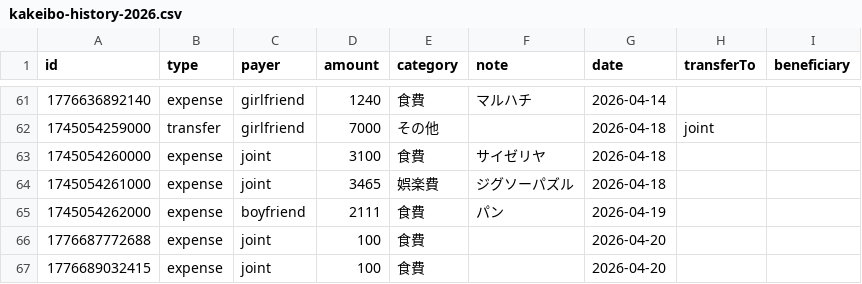
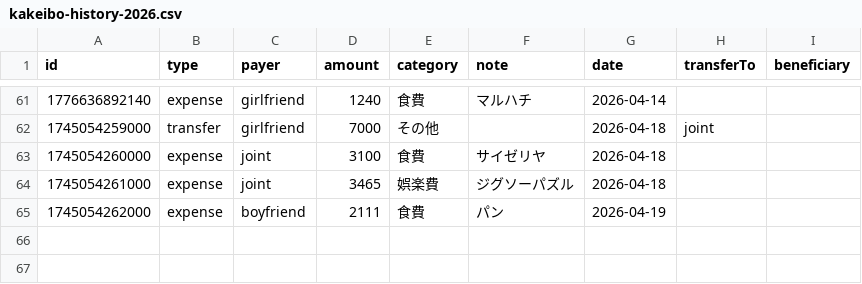
Before and after one commit to ririka02042000-collab/couple_kakeibo, a CSV file: kakeibo-history-2026.csv, drawn as a sheet; only a part is shown, gaps mark what is left out; the diff names each change by its address in the sheet, - before the commit and + after, or states it on an @@ line.

Commit message:
update kakeibo-history-2026.csv

```diff
--- a/kakeibo-history-2026.csv
+++ b/kakeibo-history-2026.csv
-row 66: 1776687772688 | expense | joint | 100 | 食費 |  | 2026-04-20
-row 67: 1776689032415 | expense | joint | 100 | 食費 |  | 2026-04-20
```
